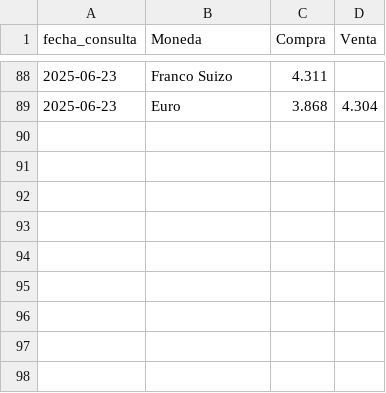
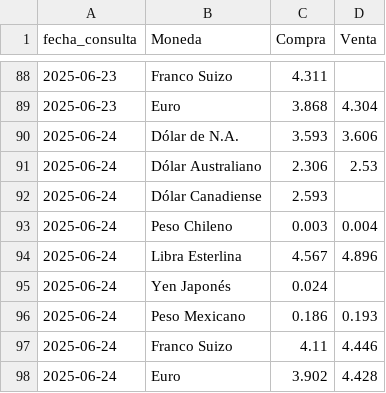
Before and after one commit to kaquinoy/TAMN, a CSV file: historial/tipo_cambio.csv, drawn as a sheet; only a part is shown, gaps mark what is left out.

```diff
--- a/historial/tipo_cambio.csv
+++ b/historial/tipo_cambio.csv
@@ -89 +89,10 @@
 2025-06-23,Euro,3.868,4.304
+2025-06-24,Dólar de N.A.,3.593,3.606
+2025-06-24,Dólar Australiano,2.306,2.53
+2025-06-24,Dólar Canadiense,2.593,
+2025-06-24,Peso Chileno,0.003,0.004
+2025-06-24,Libra Esterlina,4.567,4.896
+2025-06-24,Yen Japonés,0.024,
+2025-06-24,Peso Mexicano,0.186,0.193
+2025-06-24,Franco Suizo,4.11,4.446
+2025-06-24,Euro,3.902,4.428
```
Also changed, not shown: 1 other file.
